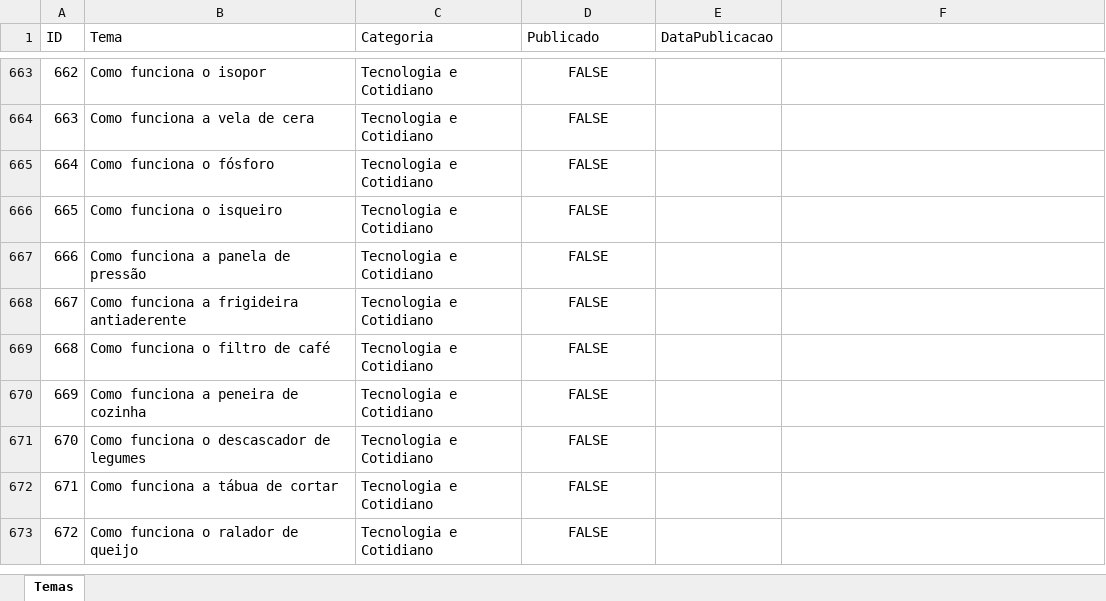
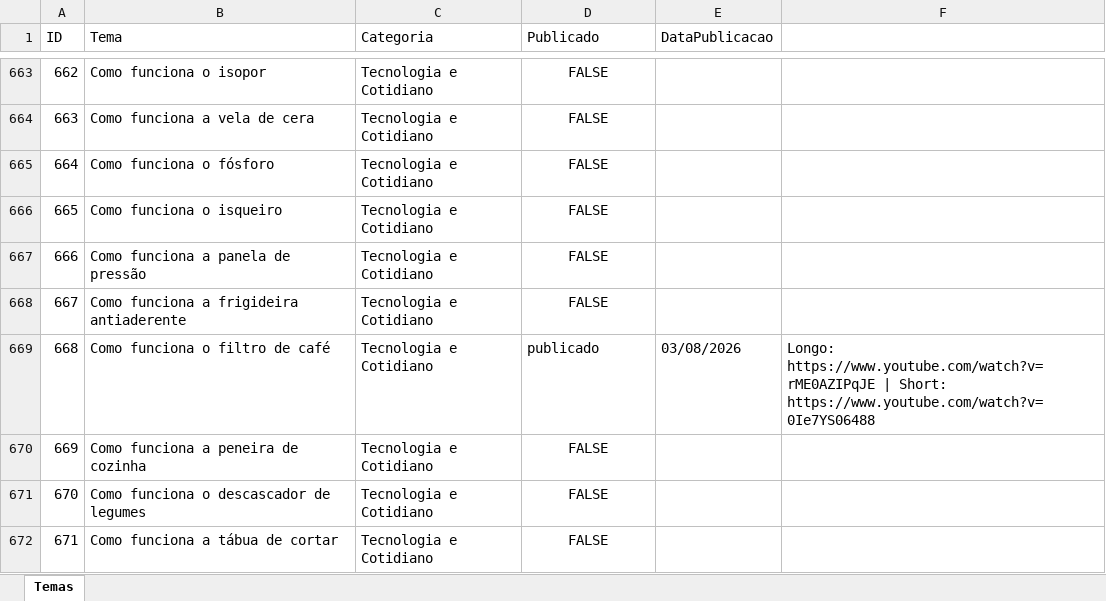
Before and after one commit to wilianjanez/InfoClubYT, an Excel workbook: temas/temas.xlsx, sheet Temas, drawn as a sheet; only a part is shown, gaps mark what is left out; the shorter side is filled out with more unchanged rows; values as stored, in another font and other column widths than the file's, no borders; the diff names each change by its address in the sheet, - before the commit and + after, or states it on an @@ line.

```diff
--- a/temas/temas.xlsx (sheet Temas)
+++ b/temas/temas.xlsx (sheet Temas)
-D669 (Publicado): FALSE
+D669 (Publicado): publicado
-D669 alignment: center
+D669 alignment: left
-E669 (DataPublicacao): (empty)
+E669 (DataPublicacao): 03/08/2026
-F669: (empty)
+F669: Longo: https://www.youtube.com/watch?v=rME0AZIPqJE | Short: https://www.youtube.com/watch?v=0Ie7YS06488
```
